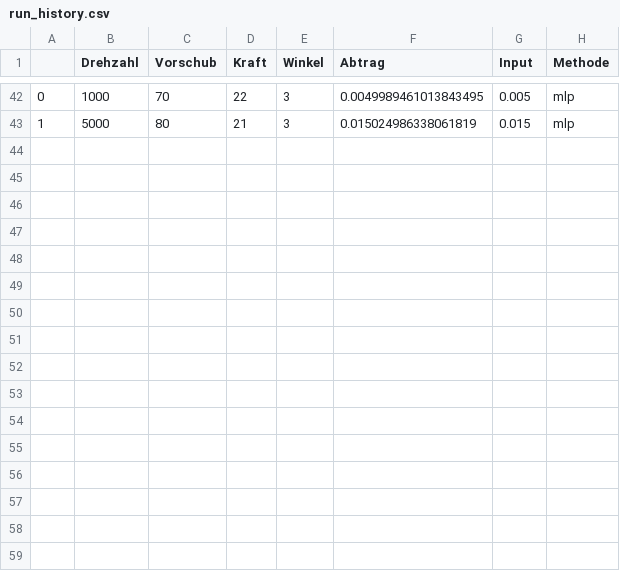
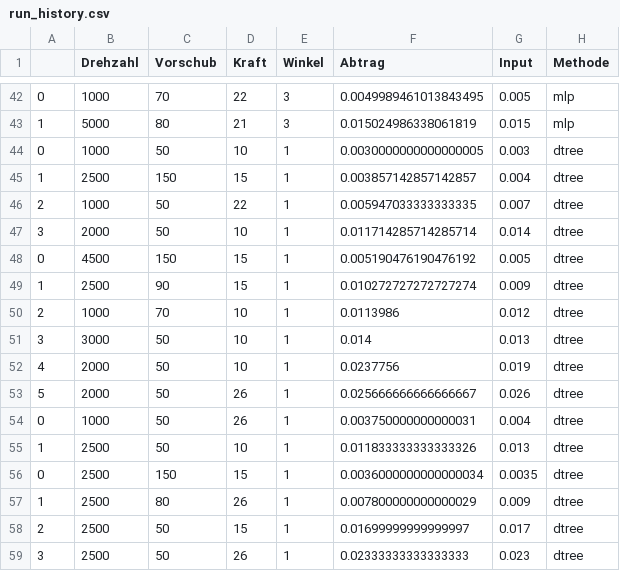
Before and after one commit to msm216/grinding-parameter-finder, a CSV file: run_history.csv, drawn as a sheet; only a part is shown, gaps mark what is left out; the diff names each change by its address in the sheet, - before the commit and + after, or states it on an @@ line.

Commit message:
add data in xls;

```diff
--- a/run_history.csv
+++ b/run_history.csv
+row 44: 0 | 1000 | 50 | 10 | 1 | 0.0030000000000000005 | 0.003 | dtree
+row 45: 1 | 2500 | 150 | 15 | 1 | 0.003857142857142857 | 0.004 | dtree
+row 46: 2 | 1000 | 50 | 22 | 1 | 0.005947033333333335 | 0.007 | dtree
+row 47: 3 | 2000 | 50 | 10 | 1 | 0.011714285714285714 | 0.014 | dtree
+row 48: 0 | 4500 | 150 | 15 | 1 | 0.005190476190476192 | 0.005 | dtree
+row 49: 1 | 2500 | 90 | 15 | 1 | 0.010272727272727274 | 0.009 | dtree
+row 50: 2 | 1000 | 70 | 10 | 1 | 0.0113986 | 0.012 | dtree
+row 51: 3 | 3000 | 50 | 10 | 1 | 0.014 | 0.013 | dtree
+row 52: 4 | 2000 | 50 | 10 | 1 | 0.0237756 | 0.019 | dtree
+row 53: 5 | 2000 | 50 | 26 | 1 | 0.025666666666666667 | 0.026 | dtree
+row 54: 0 | 1000 | 50 | 26 | 1 | 0.003750000000000031 | 0.004 | dtree
+row 55: 1 | 2500 | 50 | 10 | 1 | 0.011833333333333326 | 0.013 | dtree
+row 56: 0 | 2500 | 150 | 15 | 1 | 0.0036000000000000034 | 0.0035 | dtree
+row 57: 1 | 2500 | 80 | 26 | 1 | 0.007800000000000029 | 0.009 | dtree
+row 58: 2 | 2500 | 50 | 15 | 1 | 0.01699999999999997 | 0.017 | dtree
+row 59: 3 | 2500 | 50 | 26 | 1 | 0.02333333333333333 | 0.023 | dtree
```
Also changed, not shown: 5 other files.
